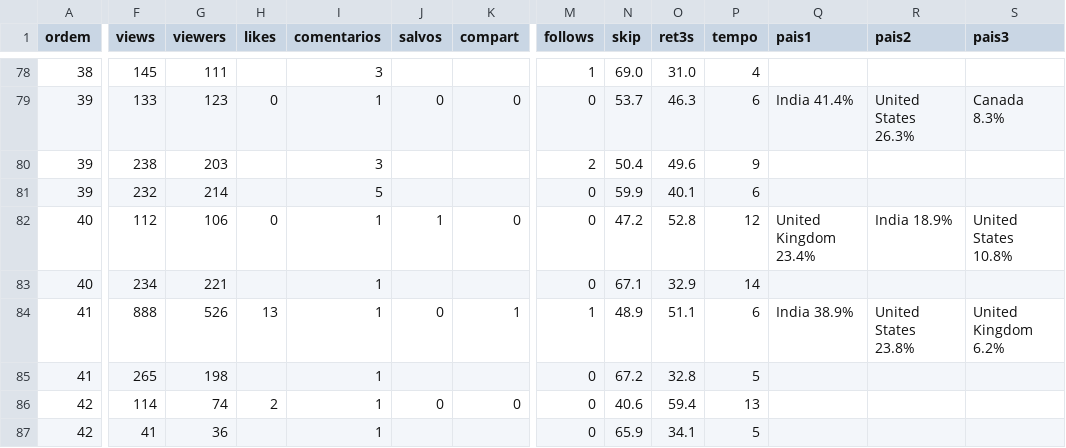
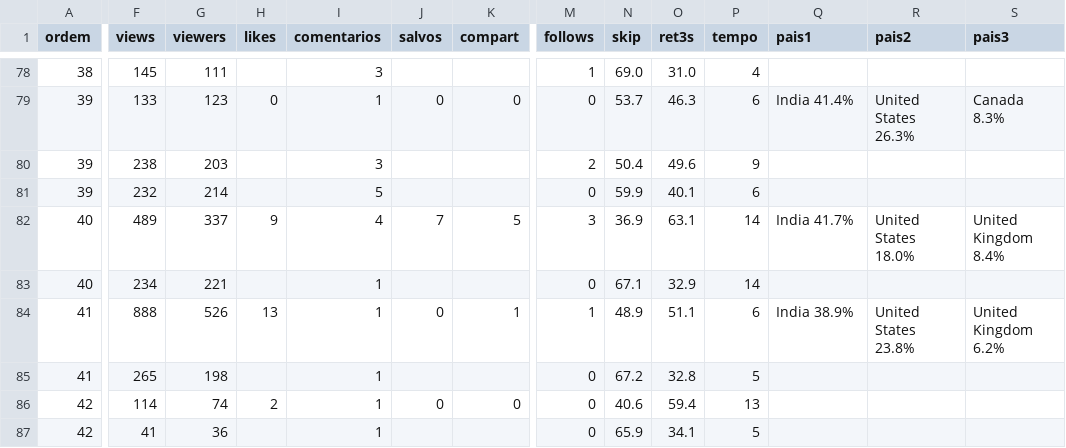
Before and after one commit to caramguilherme/IA-SINTETICO-PRODUTOR, a CSV file: METRICAS-NORA.csv, drawn as a sheet; only a part is shown, gaps mark what is left out; the diff covers the shown part only; the diff names each change by its address in the sheet, - before the commit and + after, or states it on an @@ line.

```diff
--- a/METRICAS-NORA.csv
+++ b/METRICAS-NORA.csv
-F82 (views): 112
+F82 (views): 489
-G82 (viewers): 106
+G82 (viewers): 337
-H82 (likes): 0
+H82 (likes): 9
-I82 (comentarios): 1
+I82 (comentarios): 4
-J82 (salvos): 1
+J82 (salvos): 7
-K82 (compart): 0
+K82 (compart): 5
-M82 (follows): 0
+M82 (follows): 3
-N82 (skip): 47.2
+N82 (skip): 36.9
-O82 (ret3s): 52.8
+O82 (ret3s): 63.1
-P82 (tempo): 12
+P82 (tempo): 14
-Q82 (pais1): United Kingdom 23.4%
+Q82 (pais1): India 41.7%
-R82 (pais2): India 18.9%
+R82 (pais2): United States 18.0%
-S82 (pais3): United States 10.8%
+S82 (pais3): United Kingdom 8.4%
```
Also changed, not shown: 4 edited cells elsewhere in this file, 2 other files.
